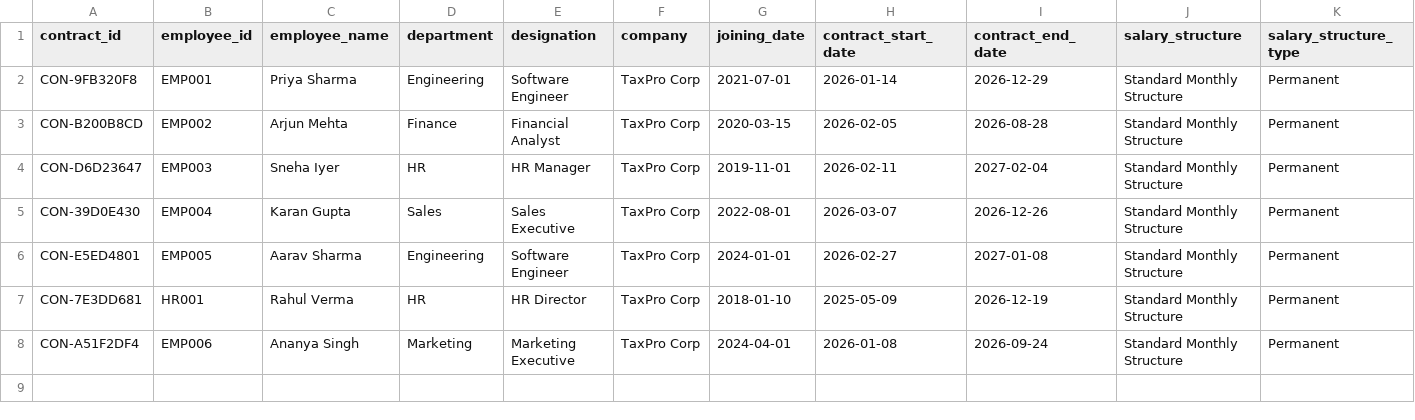
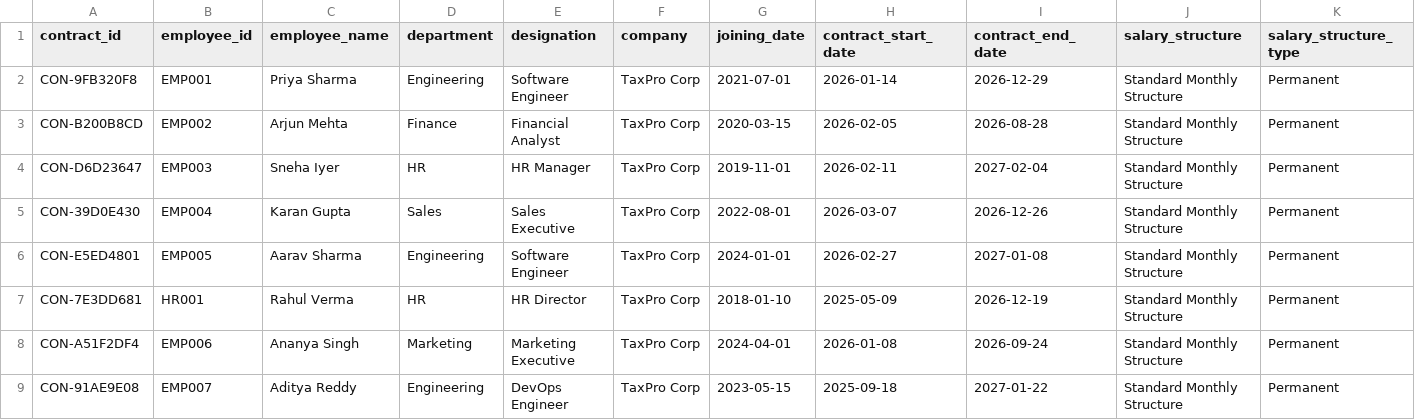
Before and after one commit to vivechna202/payroll, a CSV file: taxation_prototype/dummy_data/contracts.csv, drawn as a sheet; only a part is shown; rows hold the shown columns only; the diff names each change by its address in the sheet, - before the commit and + after, or states it on an @@ line.

Commit message:
fixed payroll engine processing amount

```diff
--- a/taxation_prototype/dummy_data/contracts.csv
+++ b/taxation_prototype/dummy_data/contracts.csv
+row 9: CON-91AE9E08 | EMP007 | Aditya Reddy | Engineering | DevOps Engineer | TaxPro Corp | 2023-05-15 | 2025-09-18 | 2027-01-22 | Standard Monthly Structure | Permanent
```
Also changed, not shown: taxation_prototype/dummy_data/employees.csv, taxation_prototype/dummy_data/payroll_batches.csv, 2 other files.
